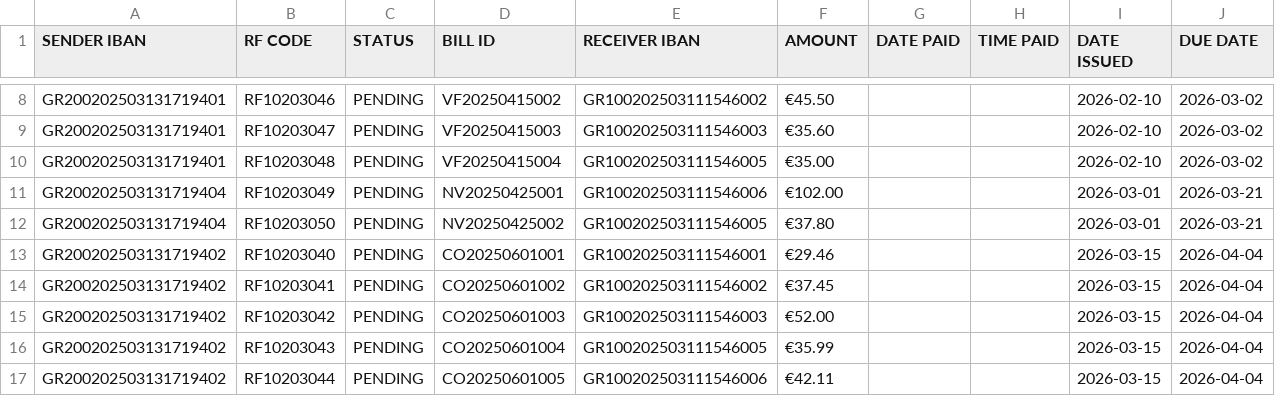
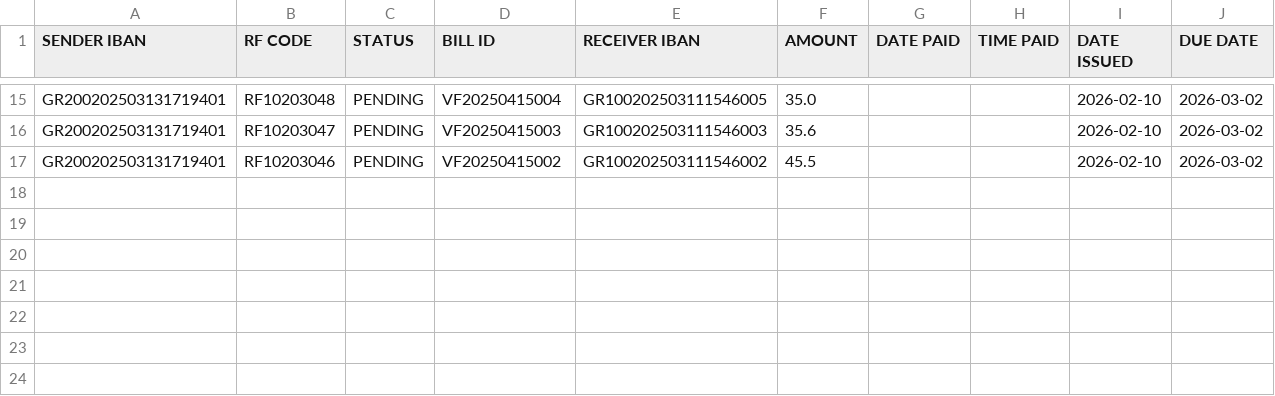
Before and after one commit to Efto-Tat/Bank-of-TUC, a CSV file: BANK_OF_TUC/issuedBills.csv, drawn as a sheet; only a part is shown, gaps mark what is left out; removed rows and columns are numbered as before the commit, all else as after; the diff covers the shown part only; the diff names each change by its address in the sheet, - before the commit and + after, or states it on an @@ line.

```diff
--- a/BANK_OF_TUC/issuedBills.csv
+++ b/BANK_OF_TUC/issuedBills.csv
-B15 (RF CODE): RF10203046
+B15 (RF CODE): RF10203048
-D15 (BILL ID): VF20250415002
+D15 (BILL ID): VF20250415004
-E15 (RECEIVER IBAN): GR100202503111546002
+E15 (RECEIVER IBAN): GR100202503111546005
-F15 (AMOUNT): €45.50
+F15 (AMOUNT): 35.0
-F16 (AMOUNT): €35.60
+F16 (AMOUNT): 35.6
-B17 (RF CODE): RF10203048
+B17 (RF CODE): RF10203046
-D17 (BILL ID): VF20250415004
+D17 (BILL ID): VF20250415002
-E17 (RECEIVER IBAN): GR100202503111546005
+E17 (RECEIVER IBAN): GR100202503111546002
-F17 (AMOUNT): €35.00
+F17 (AMOUNT): 45.5
-row 11: GR200202503131719404 | RF10203049 | PENDING | NV20250425001 | GR100202503111546006 | €102.00 |  |  | 2026-03-01 | 2026-03-21
-row 12: GR200202503131719404 | RF10203050 | PENDING | NV20250425002 | GR100202503111546005 | €37.80 |  |  | 2026-03-01 | 2026-03-21
-row 13: GR200202503131719402 | RF10203040 | PENDING | CO20250601001 | GR100202503111546001 | €29.46 |  |  | 2026-03-15 | 2026-04-04
-row 14: GR200202503131719402 | RF10203041 | PENDING | CO20250601002 | GR100202503111546002 | €37.45 |  |  | 2026-03-15 | 2026-04-04
-row 15: GR200202503131719402 | RF10203042 | PENDING | CO20250601003 | GR100202503111546003 | €52.00 |  |  | 2026-03-15 | 2026-04-04
-row 16: GR200202503131719402 | RF10203043 | PENDING | CO20250601004 | GR100202503111546005 | €35.99 |  |  | 2026-03-15 | 2026-04-04
-row 17: GR200202503131719402 | RF10203044 | PENDING | CO20250601005 | GR100202503111546006 | €42.11 |  |  | 2026-03-15 | 2026-04-04
```
Also changed, not shown: 7 added rows and 24 edited cells elsewhere in this file, BANK_OF_TUC/bankAccounts.csv, BANK_OF_TUC/bills.csv, 11 other files.
